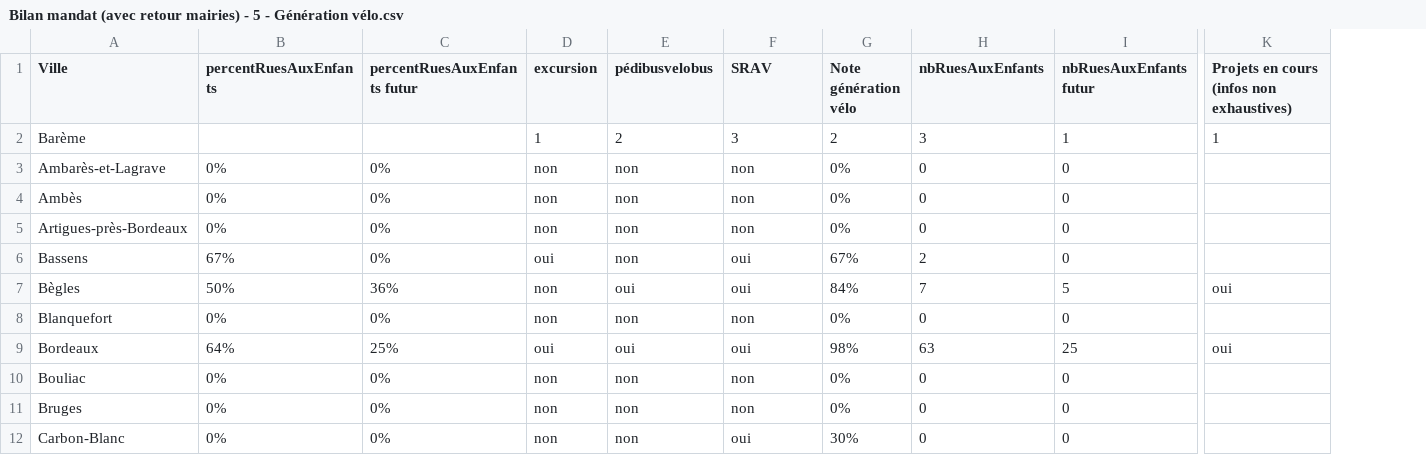
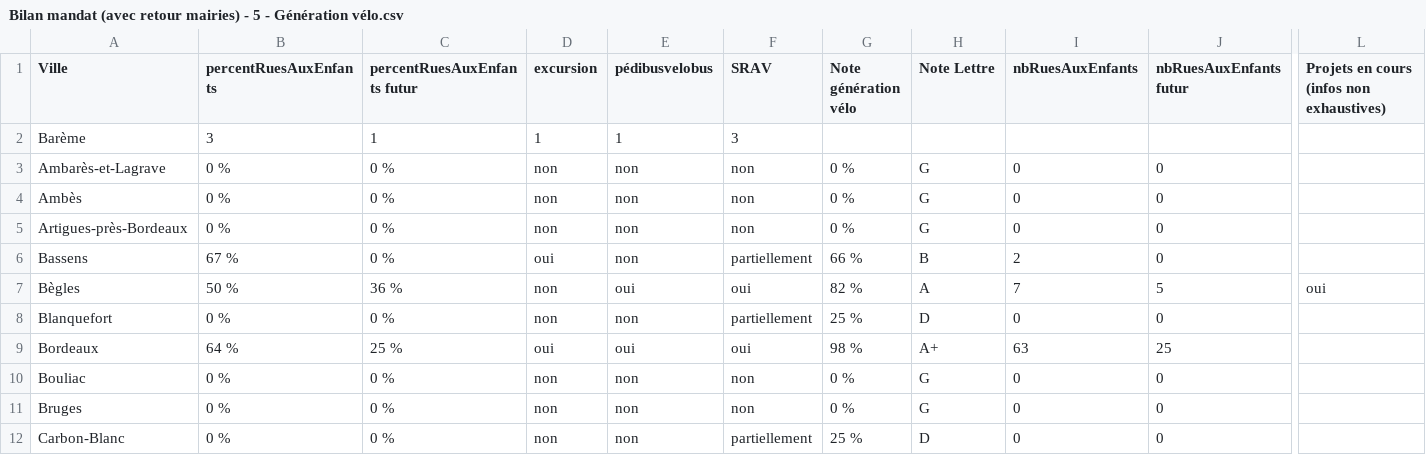
Before and after one commit to paulop33/bilan-plaidoyer, a CSV file: csv-bilan/old/Bilan mandat (avec retour mairies) - 5 - Génération vélo.csv, drawn as a sheet; only a part is shown, gaps mark what is left out; addresses are those after the commit; the diff covers the shown part only; the diff names each change by its address in the sheet, - before the commit and + after, or states it on an @@ line.

```diff
--- a/csv-bilan/old/Bilan mandat (avec retour mairies) - 5 - Génération vélo.csv
+++ b/csv-bilan/old/Bilan mandat (avec retour mairies) - 5 - Génération vélo.csv
+column H (Note Lettre), rows 3-12: G | G | G | B | A | D | A+ | G | G | D
-B2 (percentRuesAuxEnfants): (empty)
+B2 (percentRuesAuxEnfants): 3
-C2 (percentRuesAuxEnfants futur): (empty)
+C2 (percentRuesAuxEnfants futur): 1
-E2 (pédibusvelobus): 2
+E2 (pédibusvelobus): 1
-G2 (Note génération vélo): 2
+G2 (Note génération vélo): (empty)
-I2 (nbRuesAuxEnfants): 3
+I2 (nbRuesAuxEnfants): (empty)
-J2 (nbRuesAuxEnfants futur): 1
+J2 (nbRuesAuxEnfants futur): (empty)
-L2: 1
+L2: (empty)
-B3:B5 (percentRuesAuxEnfants): 0%
+B3:B5 (percentRuesAuxEnfants): 0 %
-C3:C6 (percentRuesAuxEnfants futur): 0%
+C3:C6 (percentRuesAuxEnfants futur): 0 %
-G3:G5 (Note génération vélo): 0%
+G3:G5 (Note génération vélo): 0 %
-B6 (percentRuesAuxEnfants): 67%
+B6 (percentRuesAuxEnfants): 67 %
-F6 (SRAV): oui
+F6 (SRAV): partiellement
-G6 (Note génération vélo): 67%
+G6 (Note génération vélo): 66 %
-B7 (percentRuesAuxEnfants): 50%
+B7 (percentRuesAuxEnfants): 50 %
-C7 (percentRuesAuxEnfants futur): 36%
+C7 (percentRuesAuxEnfants futur): 36 %
-G7 (Note génération vélo): 84%
+G7 (Note génération vélo): 82 %
-B8 (percentRuesAuxEnfants): 0%
+B8 (percentRuesAuxEnfants): 0 %
-C8 (percentRuesAuxEnfants futur): 0%
+C8 (percentRuesAuxEnfants futur): 0 %
-F8 (SRAV): non
+F8 (SRAV): partiellement
-G8 (Note génération vélo): 0%
+G8 (Note génération vélo): 25 %
-B9 (percentRuesAuxEnfants): 64%
+B9 (percentRuesAuxEnfants): 64 %
-C9 (percentRuesAuxEnfants futur): 25%
+C9 (percentRuesAuxEnfants futur): 25 %
-G9 (Note génération vélo): 98%
+G9 (Note génération vélo): 98 %
-L9: oui
+L9: (empty)
-B10:B12 (percentRuesAuxEnfants): 0%
+B10:B12 (percentRuesAuxEnfants): 0 %
-C10:C12 (percentRuesAuxEnfants futur): 0%
+C10:C12 (percentRuesAuxEnfants futur): 0 %
-G10:G11 (Note génération vélo): 0%
+G10:G11 (Note génération vélo): 0 %
-F12 (SRAV): oui
+F12 (SRAV): partiellement
-G12 (Note génération vélo): 30%
+G12 (Note génération vélo): 25 %
```
Also changed, not shown: 70 edited cells elsewhere in this file, csv-bilan/Bilan mandat (avec retour mairies) - 2 - Aménagements.csv, csv-bilan/Bilan mandat (avec retour mairies) - 4 - Ville apaisée.csv, 13 other files.
